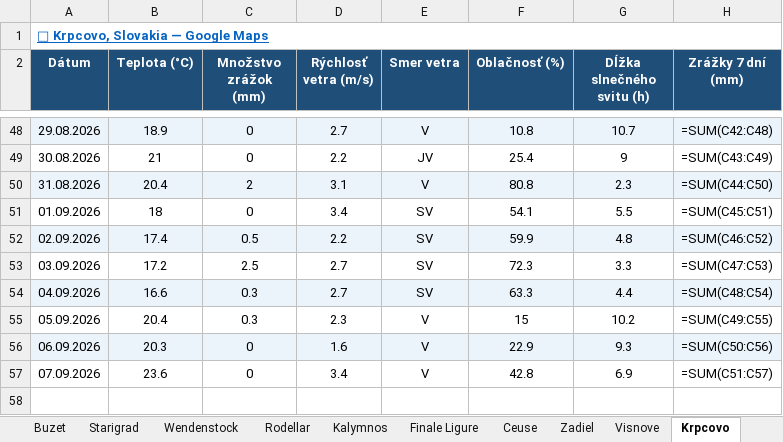
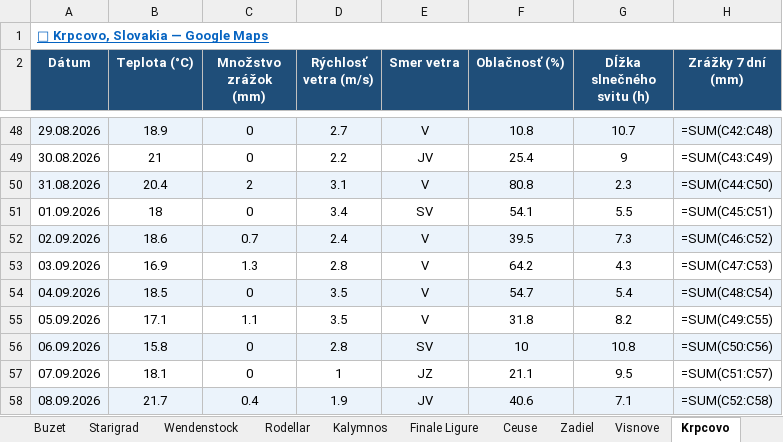
Before and after one commit to slavo1976/AgentWeather, an Excel workbook: WeatherHistory.xlsx, sheet Krpcovo, drawn as a sheet; only a part is shown, gaps mark what is left out; values as stored, in another font and other column widths than the file's, no borders; formulas without a stored value are shown as written; the diff names each change by its address in the sheet, - before the commit and + after, or states it on an @@ line.

```diff
--- a/WeatherHistory.xlsx (sheet Krpcovo)
+++ b/WeatherHistory.xlsx (sheet Krpcovo)
-B52 (Teplota (°C)): 17.4
+B52 (Teplota (°C)): 18.6
-C52 (Množstvo zrážok (mm)): 0.5
+C52 (Množstvo zrážok (mm)): 0.7
-D52 (Rýchlosť vetra (m/s)): 2.2
+D52 (Rýchlosť vetra (m/s)): 2.4
-E52:E54 (Smer vetra): SV
+E52:E54 (Smer vetra): V
-F52 (Oblačnosť (%)): 59.9
+F52 (Oblačnosť (%)): 39.5
-G52 (Dĺžka slnečného svitu (h)): 4.8
+G52 (Dĺžka slnečného svitu (h)): 7.3
-B53 (Teplota (°C)): 17.2
+B53 (Teplota (°C)): 16.9
-C53 (Množstvo zrážok (mm)): 2.5
+C53 (Množstvo zrážok (mm)): 1.3
-D53 (Rýchlosť vetra (m/s)): 2.7
+D53 (Rýchlosť vetra (m/s)): 2.8
-F53 (Oblačnosť (%)): 72.3
+F53 (Oblačnosť (%)): 64.2
-G53 (Dĺžka slnečného svitu (h)): 3.3
+G53 (Dĺžka slnečného svitu (h)): 4.3
-B54 (Teplota (°C)): 16.6
+B54 (Teplota (°C)): 18.5
-C54 (Množstvo zrážok (mm)): 0.3
+C54 (Množstvo zrážok (mm)): 0
-D54 (Rýchlosť vetra (m/s)): 2.7
+D54 (Rýchlosť vetra (m/s)): 3.5
-F54 (Oblačnosť (%)): 63.3
+F54 (Oblačnosť (%)): 54.7
-G54 (Dĺžka slnečného svitu (h)): 4.4
+G54 (Dĺžka slnečného svitu (h)): 5.4
-B55 (Teplota (°C)): 20.4
+B55 (Teplota (°C)): 17.1
-C55 (Množstvo zrážok (mm)): 0.3
+C55 (Množstvo zrážok (mm)): 1.1
-D55 (Rýchlosť vetra (m/s)): 2.3
+D55 (Rýchlosť vetra (m/s)): 3.5
-F55 (Oblačnosť (%)): 15
+F55 (Oblačnosť (%)): 31.8
-G55 (Dĺžka slnečného svitu (h)): 10.2
+G55 (Dĺžka slnečného svitu (h)): 8.2
-B56 (Teplota (°C)): 20.3
+B56 (Teplota (°C)): 15.8
-D56 (Rýchlosť vetra (m/s)): 1.6
+D56 (Rýchlosť vetra (m/s)): 2.8
-E56 (Smer vetra): V
+E56 (Smer vetra): SV
-F56 (Oblačnosť (%)): 22.9
+F56 (Oblačnosť (%)): 10
-G56 (Dĺžka slnečného svitu (h)): 9.3
+G56 (Dĺžka slnečného svitu (h)): 10.8
-B57 (Teplota (°C)): 23.6
+B57 (Teplota (°C)): 18.1
-D57 (Rýchlosť vetra (m/s)): 3.4
+D57 (Rýchlosť vetra (m/s)): 1
-E57 (Smer vetra): V
+E57 (Smer vetra): JZ
-F57 (Oblačnosť (%)): 42.8
+F57 (Oblačnosť (%)): 21.1
-G57 (Dĺžka slnečného svitu (h)): 6.9
+G57 (Dĺžka slnečného svitu (h)): 9.5
+row 58: 08.09.2026 | 21.7 | 0.4 | 1.9 | JV | 40.6 | 7.1 | =SUM(C52:C58)
```
Also changed, not shown: sheet Zadiel, sheet Repiska, sheet Sogndal, sheet Turniska, sheet Adrspach, sheet Finale Ligure, 13 more sheets.
